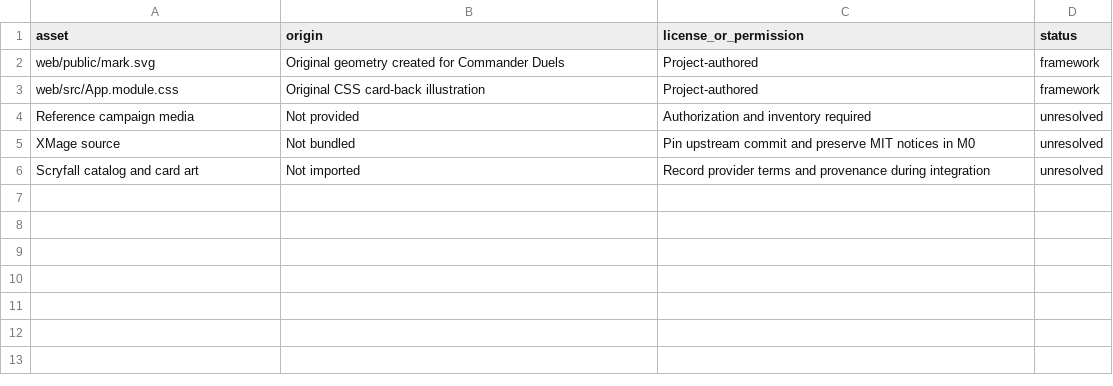
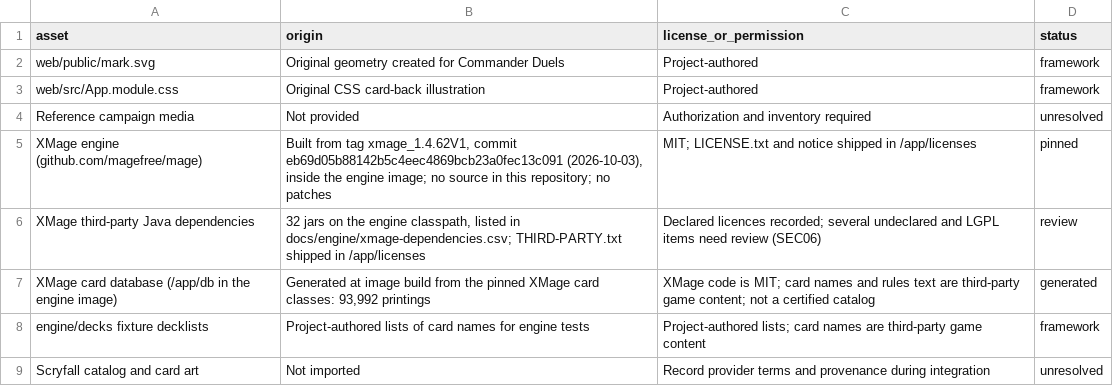
Before and after one commit to sphinxtah/commander-duels, a CSV file: docs/asset-provenance.csv, drawn as a sheet.

```diff
--- a/docs/asset-provenance.csv
+++ b/docs/asset-provenance.csv
@@ -4,3 +4,6 @@ web/src/App.module.css,Original CSS card-back illustration,Project-authored,fram
 Reference campaign media,Not provided,Authorization and inventory required,unresolved
-XMage source,Not bundled,Pin upstream commit and preserve MIT notices in M0,unresolved
+XMage engine (github.com/magefree/mage),"Built from tag xmage_1.4.62V1, commit eb69d05b88142b5c4eec4869bcb23a0fec13c091 (2026-10-03), inside the engine image; no source in this repository; no patches","MIT; LICENSE.txt and notice shipped in /app/licenses",pinned
+XMage third-party Java dependencies,"32 jars on the engine classpath, listed in docs/engine/xmage-dependencies.csv; THIRD-PARTY.txt shipped in /app/licenses","Declared licences recorded; several undeclared and LGPL items need review (SEC06)",review
+XMage card database (/app/db in the engine image),"Generated at image build from the pinned XMage card classes: 93,992 printings","XMage code is MIT; card names and rules text are third-party game content; not a certified catalog",generated
+engine/decks fixture decklists,Project-authored lists of card names for engine tests,"Project-authored lists; card names are third-party game content",framework
 Scryfall catalog and card art,Not imported,Record provider terms and provenance during integration,unresolved
```
Also changed, not shown: 8 other files.
